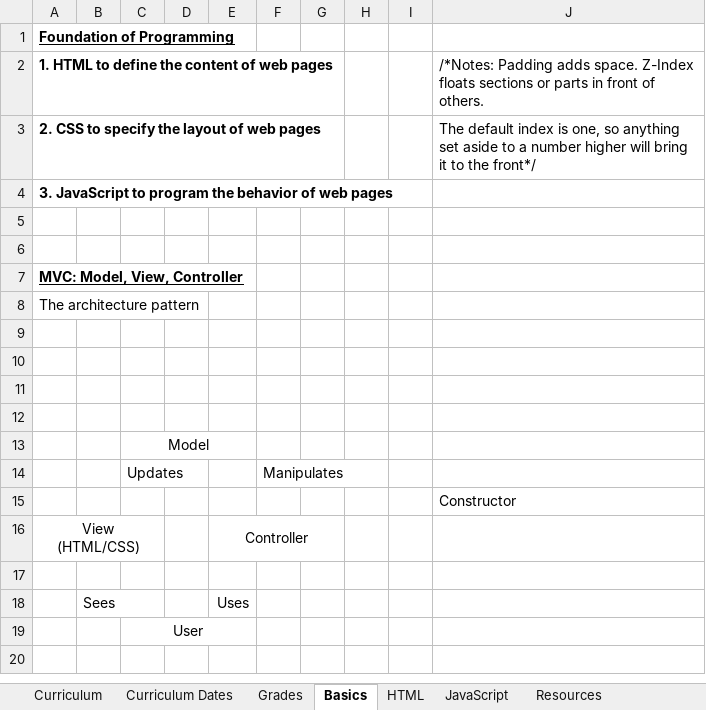
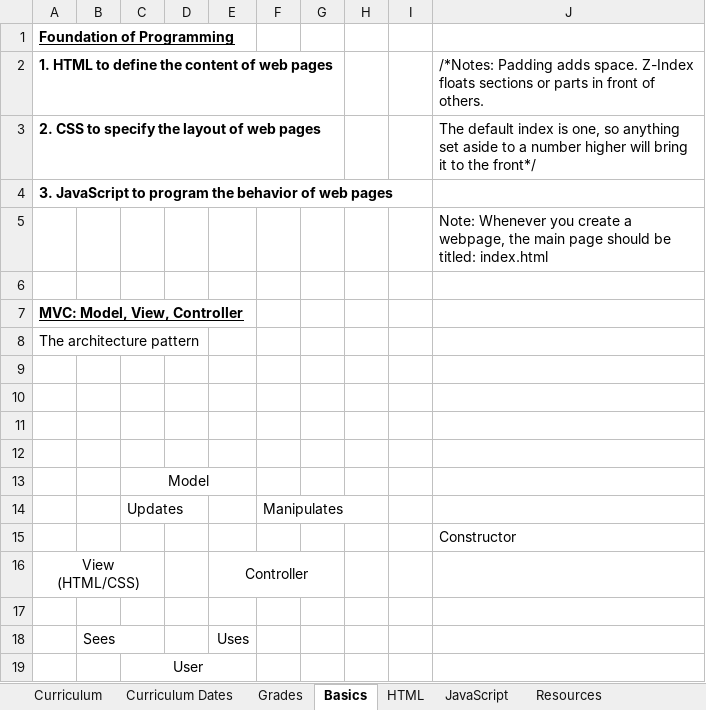
Before and after one commit to TRCoder29/MSIMBO, an Excel workbook: General/Curriculum (Personalized).xlsx, sheet Basics, drawn as a sheet; values as stored, in another font and other column widths than the file's, no borders; charts and pictures not drawn; the diff names each change by its address in the sheet, - before the commit and + after, or states it on an @@ line.

```diff
--- a/General/Curriculum (Personalized).xlsx (sheet Basics)
+++ b/General/Curriculum (Personalized).xlsx (sheet Basics)
-J5: (empty)
+J5: Note: Whenever you create a webpage, the main page should be titled: index.html
```
Also changed, not shown: sheet JavaScript, sheet Resources, sheet HTML, charts or pictures, 25 other files.
